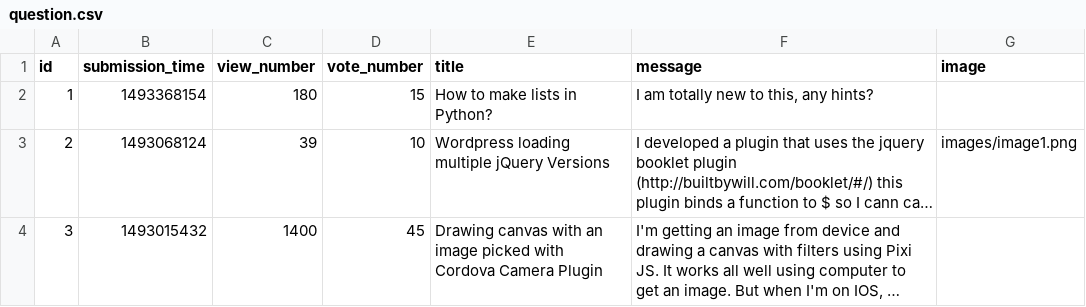
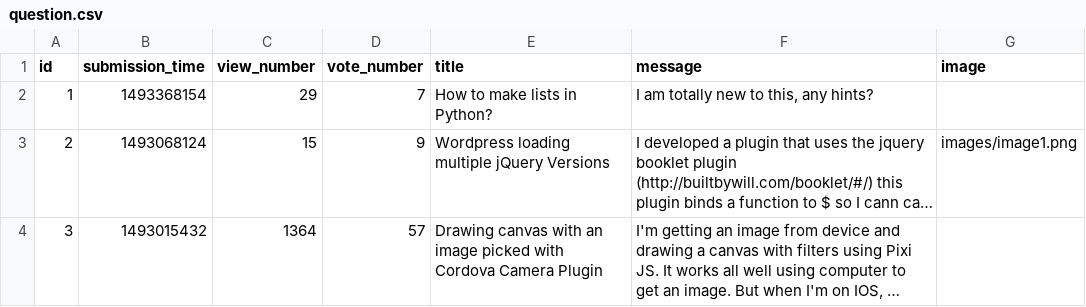
Before and after one commit to Pietrus914/Ask-mate-sprint-1, a CSV file: sample_data/question.csv, drawn as a sheet; long unchanged cells end in …; the diff names each change by its address in the sheet, - before the commit and + after, or states it on an @@ line.

Commit message:
sample data

```diff
--- a/sample_data/question.csv
+++ b/sample_data/question.csv
-C2 (view_number): 180
+C2 (view_number): 29
-D2 (vote_number): 15
+D2 (vote_number): 7
-C3 (view_number): 39
+C3 (view_number): 15
-D3 (vote_number): 10
+D3 (vote_number): 9
-C4 (view_number): 1400
+C4 (view_number): 1364
-D4 (vote_number): 45
+D4 (vote_number): 57
```
